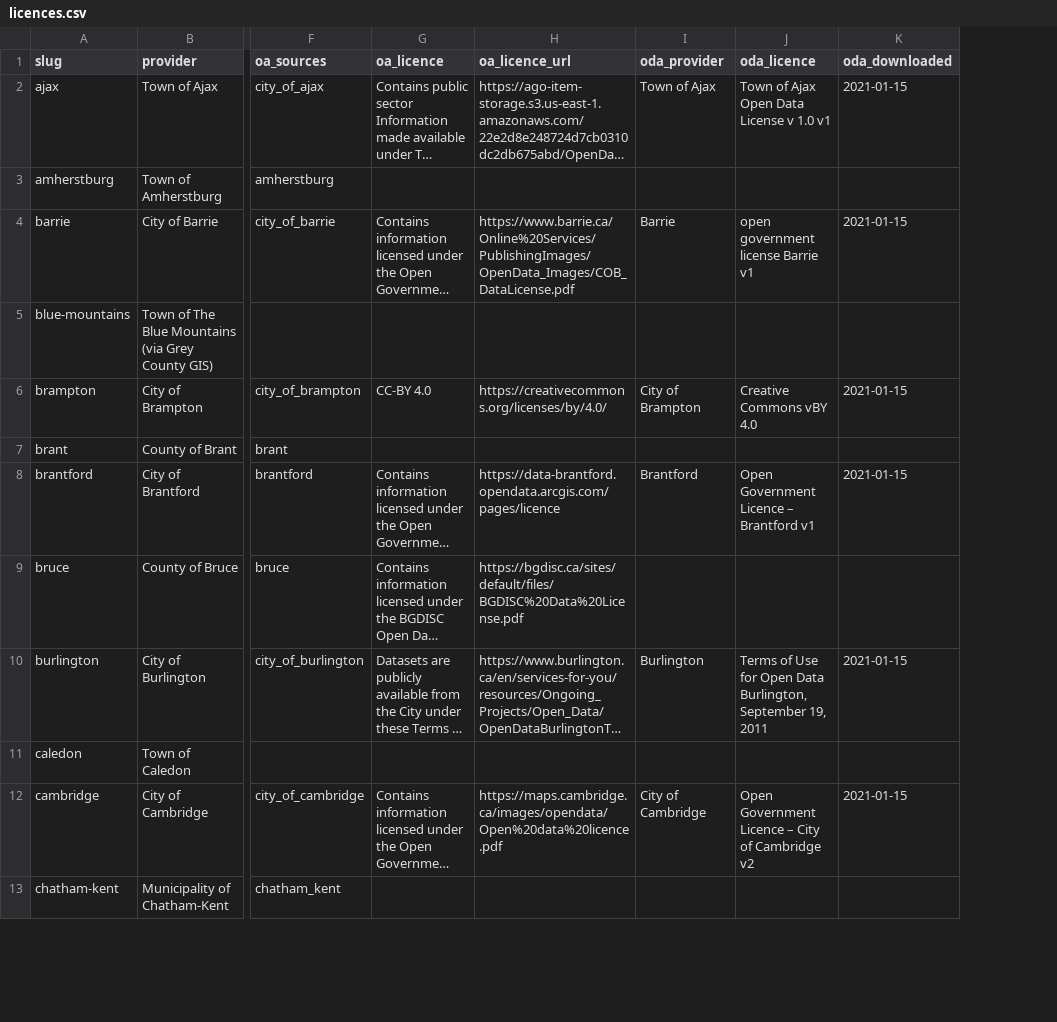
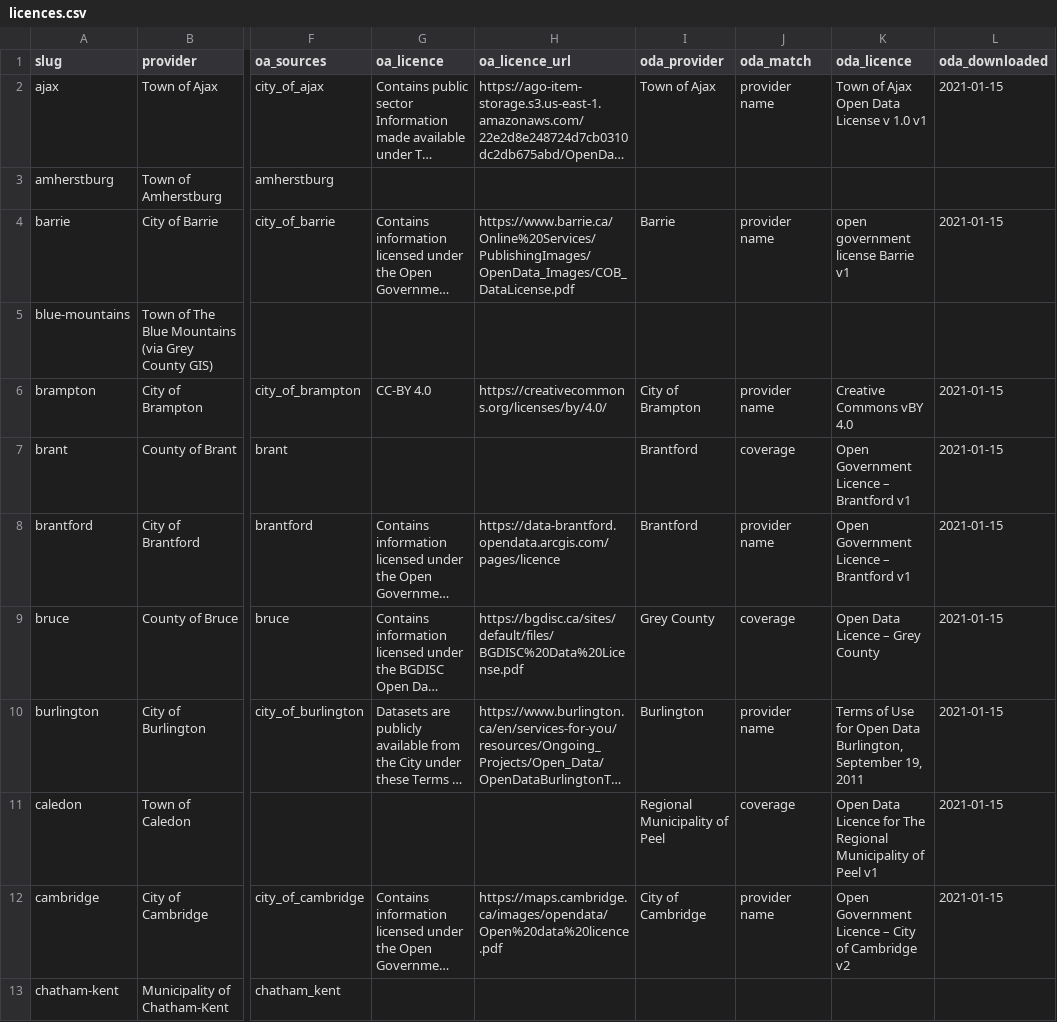
Before and after one commit to skfd/ontario-address-changes, a CSV file: priorart/licences.csv, drawn as a sheet; only a part is shown, gaps mark what is left out; long unchanged cells end in …; addresses are those after the commit; the diff covers the shown part only; the diff names each change by its address in the sheet, - before the commit and + after, or states it on an @@ line.

```diff
--- a/priorart/licences.csv
+++ b/priorart/licences.csv
+column J (oda_match), rows 2-12: provider name |  | provider name |  | provider name | coverage | provider name | coverage | provider name | coverage | provider name
-I7 (oda_provider): (empty)
+I7 (oda_provider): Brantford
-K7 (oda_licence): (empty)
+K7 (oda_licence): Open Government Licence – Brantford v1
-L7 (oda_downloaded): (empty)
+L7 (oda_downloaded): 2021-01-15
-I9 (oda_provider): (empty)
+I9 (oda_provider): Grey County
-K9 (oda_licence): (empty)
+K9 (oda_licence): Open Data Licence – Grey County
-L9 (oda_downloaded): (empty)
+L9 (oda_downloaded): 2021-01-15
-I11 (oda_provider): (empty)
+I11 (oda_provider): Regional Municipality of Peel
-K11 (oda_licence): (empty)
+K11 (oda_licence): Open Data Licence for The Regional Municipality of Peel v1
-L11 (oda_downloaded): (empty)
+L11 (oda_downloaded): 2021-01-15
```
Also changed, not shown: 55 edited cells elsewhere in this file, priorart/oa_sources.csv, 5 other files.
